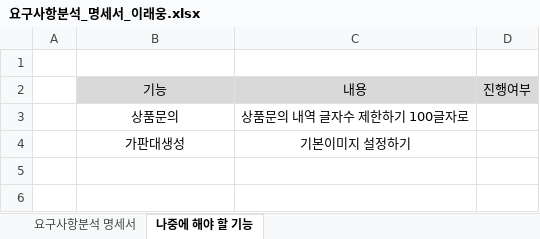
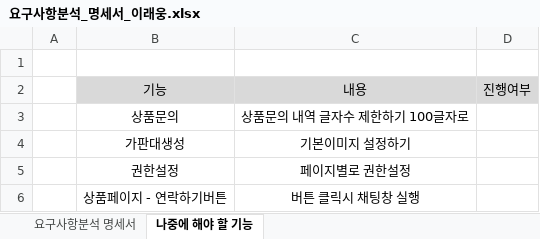
Before and after one commit to dlsodnd123/portfolioReference, an Excel workbook: 요구사항분석_명세서_이래웅.xlsx, sheet 나중에 해야 할 기능, drawn as a sheet; values as stored, in another font and other column widths than the file's, no borders; the diff names each change by its address in the sheet, - before the commit and + after, or states it on an @@ line.

Commit message:
요구사항분석 명세서 내용추가 및 수정

```diff
--- a/요구사항분석_명세서_이래웅.xlsx (sheet 나중에 해야 할 기능)
+++ b/요구사항분석_명세서_이래웅.xlsx (sheet 나중에 해야 할 기능)
+row 5:  | 권한설정 | 페이지별로 권한설정
+row 6:  | 상품페이지 - 연락하기버튼 | 버튼 클릭시 채팅창 실행
```
